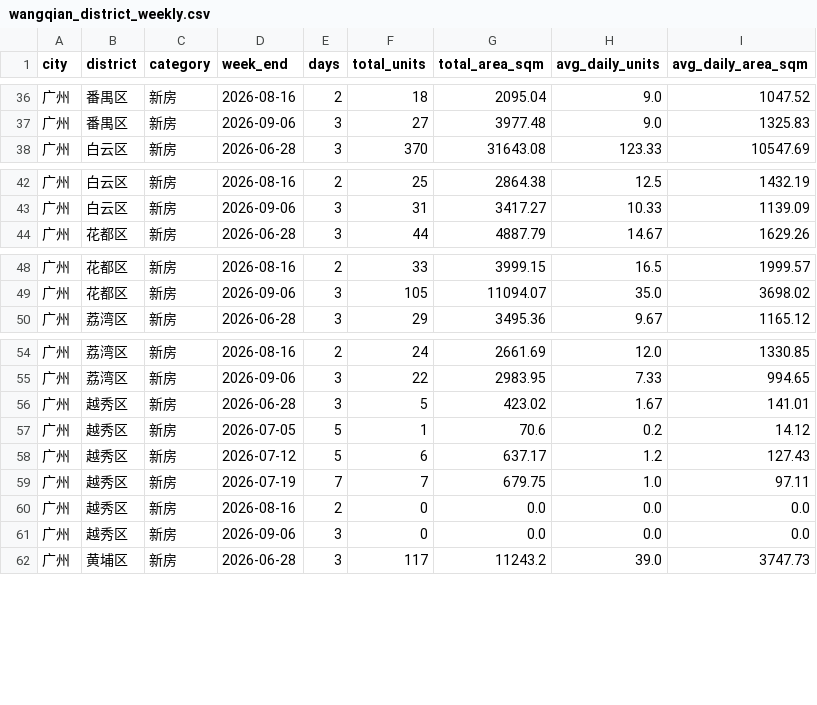
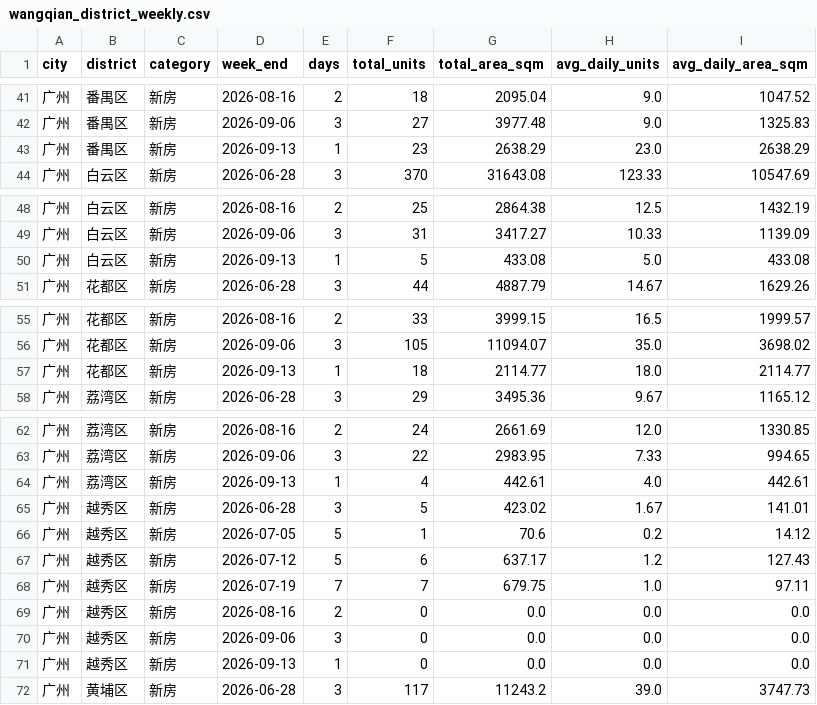
Before and after one commit to xuefeng0324/realty, a CSV file: realty_app/static/seed/wangqian_district_weekly.csv, drawn as a sheet; only a part is shown, gaps mark what is left out; the diff covers the shown part only; the diff names each change by its address in the sheet, - before the commit and + after, or states it on an @@ line.

```diff
--- a/realty_app/static/seed/wangqian_district_weekly.csv
+++ b/realty_app/static/seed/wangqian_district_weekly.csv
+row 43: 广州 | 番禺区 | 新房 | 2026-09-13 | 1 | 23 | 2638.29 | 23.0 | 2638.29
+row 50: 广州 | 白云区 | 新房 | 2026-09-13 | 1 | 5 | 433.08 | 5.0 | 433.08
+row 57: 广州 | 花都区 | 新房 | 2026-09-13 | 1 | 18 | 2114.77 | 18.0 | 2114.77
+row 64: 广州 | 荔湾区 | 新房 | 2026-09-13 | 1 | 4 | 442.61 | 4.0 | 442.61
+row 71: 广州 | 越秀区 | 新房 | 2026-09-13 | 1 | 0 | 0.0 | 0.0 | 0.0
```
Also changed, not shown: 6 added rows elsewhere in this file, realty_app/static/daily_wangqian.csv, realty_app/static/gz_new_house_inventory.csv, 1 other file.
